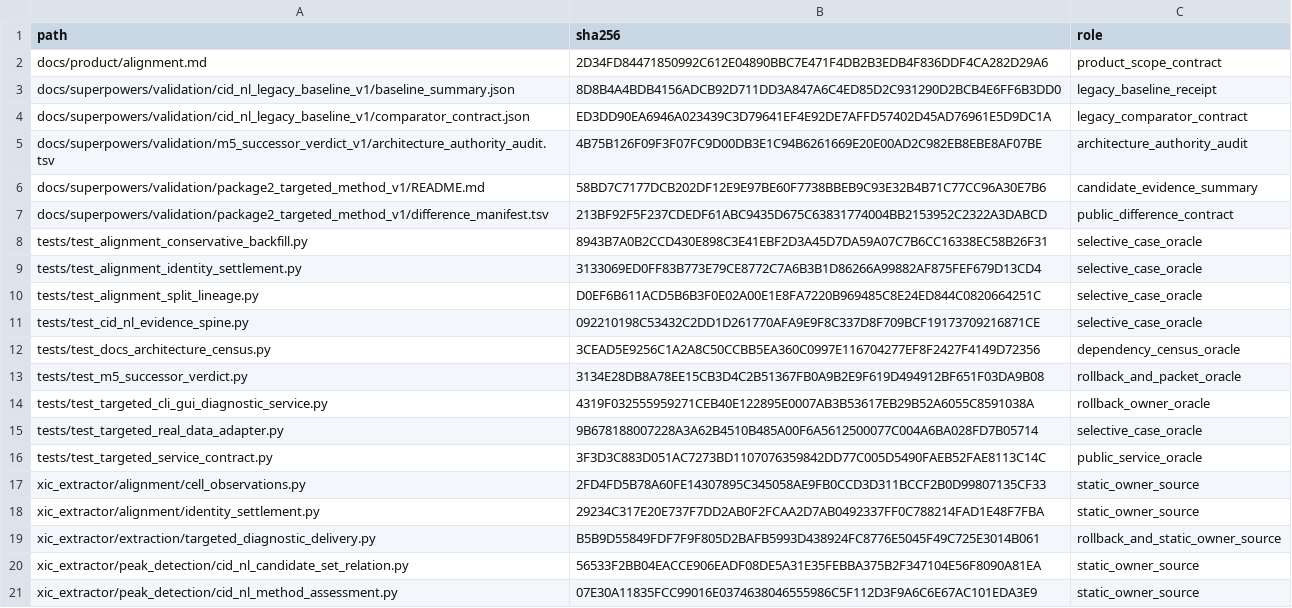
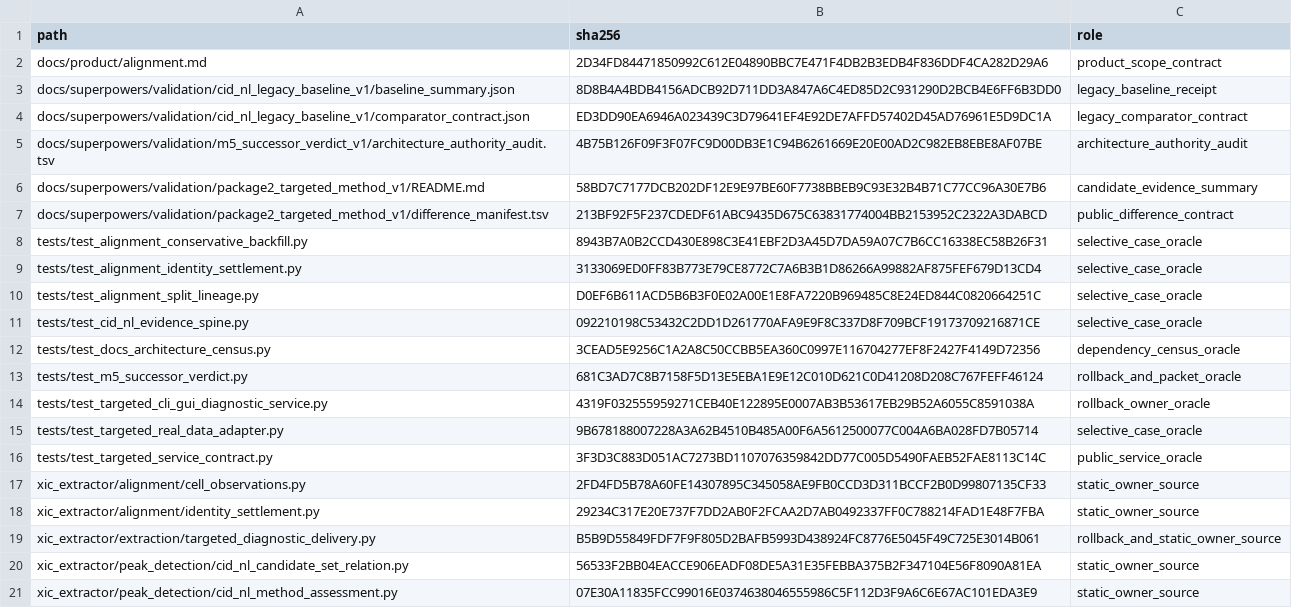
Before and after one commit to bosschen0429/XIC_Extractor, a TSV file: docs/superpowers/validation/m5_successor_verdict_v1/evidence_manifest.tsv, drawn as a sheet.

```diff
--- a/docs/superpowers/validation/m5_successor_verdict_v1/evidence_manifest.tsv
+++ b/docs/superpowers/validation/m5_successor_verdict_v1/evidence_manifest.tsv
@@ -12,3 +12,3 @@ tests/test_cid_nl_evidence_spine.py	092210198C53432C2DD1D261770AFA9E9F8C337D8F70
 tests/test_docs_architecture_census.py	3CEAD5E9256C1A2A8C50CCBB5EA360C0997E116704277EF8F2427F4149D72356	dependency_census_oracle
-tests/test_m5_successor_verdict.py	3134E28DB8A78EE15CB3D4C2B51367FB0A9B2E9F619D494912BF651F03DA9B08	rollback_and_packet_oracle
+tests/test_m5_successor_verdict.py	681C3AD7C8B7158F5D13E5EBA1E9E12C010D621C0D41208D208C767FEFF46124	rollback_and_packet_oracle
 tests/test_targeted_cli_gui_diagnostic_service.py	4319F032555959271CEB40E122895E0007AB3B53617EB29B52A6055C8591038A	rollback_owner_oracle
```
Also changed, not shown: docs/superpowers/validation/ARTIFACT_INVENTORY.tsv, docs/superpowers/validation/m5_successor_verdict_v1/artifact_index.tsv, 3 other files.
